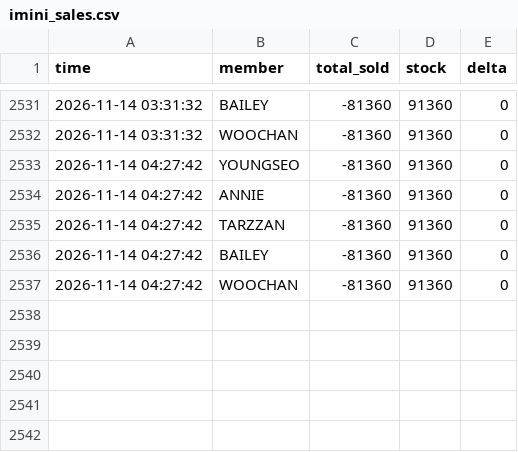
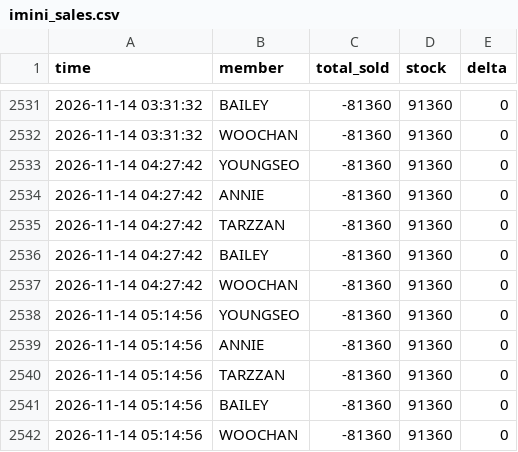
Before and after one commit to army970227-cmd/imini_adp_1108_videocall, a CSV file: imini_sales.csv, drawn as a sheet; only a part is shown, gaps mark what is left out; the diff names each change by its address in the sheet, - before the commit and + after, or states it on an @@ line.

```diff
--- a/imini_sales.csv
+++ b/imini_sales.csv
+row 2538: 2026-11-14 05:14:56 | YOUNGSEO | -81360 | 91360 | 0
+row 2539: 2026-11-14 05:14:56 | ANNIE | -81360 | 91360 | 0
+row 2540: 2026-11-14 05:14:56 | TARZZAN | -81360 | 91360 | 0
+row 2541: 2026-11-14 05:14:56 | BAILEY | -81360 | 91360 | 0
+row 2542: 2026-11-14 05:14:56 | WOOCHAN | -81360 | 91360 | 0
```
